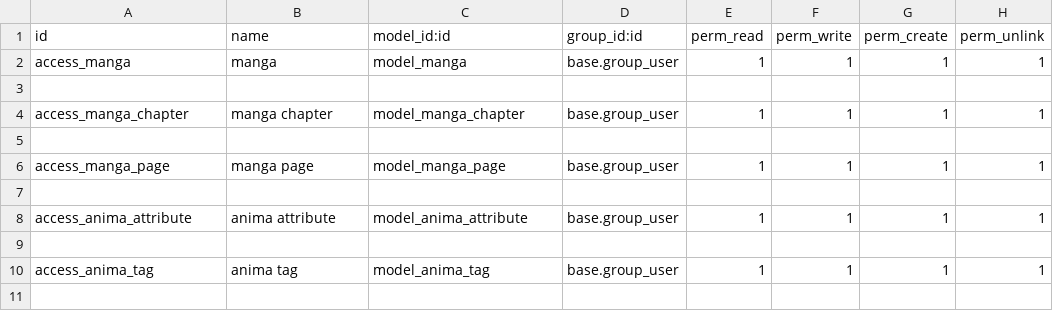
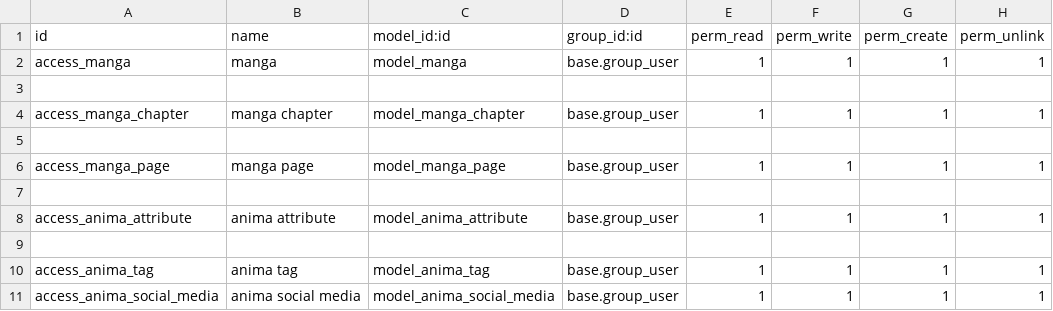
Before and after one commit to paimonchan/omangapi, a CSV file: custom-addons/base_anima/security/ir.model.access.csv, drawn as a sheet; the diff names each change by its address in the sheet, - before the commit and + after, or states it on an @@ line.

Commit message:
add model for anima social media

```diff
--- a/custom-addons/base_anima/security/ir.model.access.csv
+++ b/custom-addons/base_anima/security/ir.model.access.csv
+row 11: access_anima_social_media | anima social media | model_anima_social_media | base.group_user | 1 | 1 | 1 | 1
```
Also changed, not shown: 3 other files.
